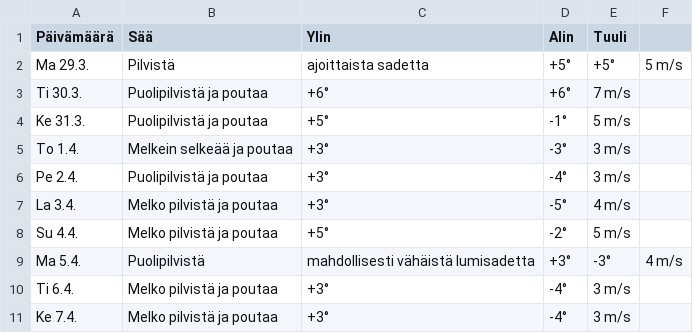
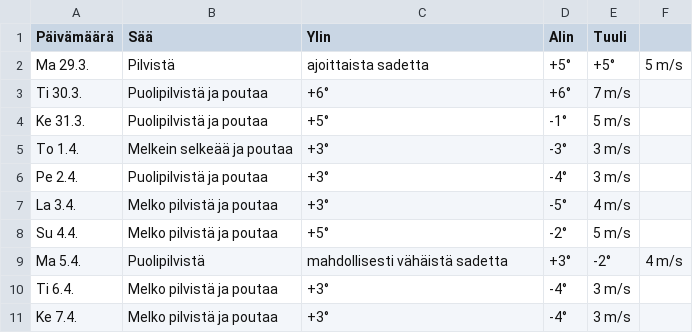
Before and after one commit to edwsqa/Crawler, a CSV file: files/WeatherOulu.csv, drawn as a sheet.

```diff
--- a/files/WeatherOulu.csv
+++ b/files/WeatherOulu.csv
@@ -8,3 +8,3 @@ La 3.4.,Melko pilvistä ja poutaa,+3°,-5°,4 m/s
 Su 4.4.,Melko pilvistä ja poutaa,+5°,-2°,5 m/s
-Ma 5.4.,Puolipilvistä, mahdollisesti vähäistä lumisadetta,+3°,-3°,4 m/s
+Ma 5.4.,Puolipilvistä, mahdollisesti vähäistä sadetta,+3°,-2°,4 m/s
 Ti 6.4.,Melko pilvistä ja poutaa,+3°,-4°,3 m/s
```
Also changed, not shown: files/WeatherYlivieska.csv, files/products2.csv.
